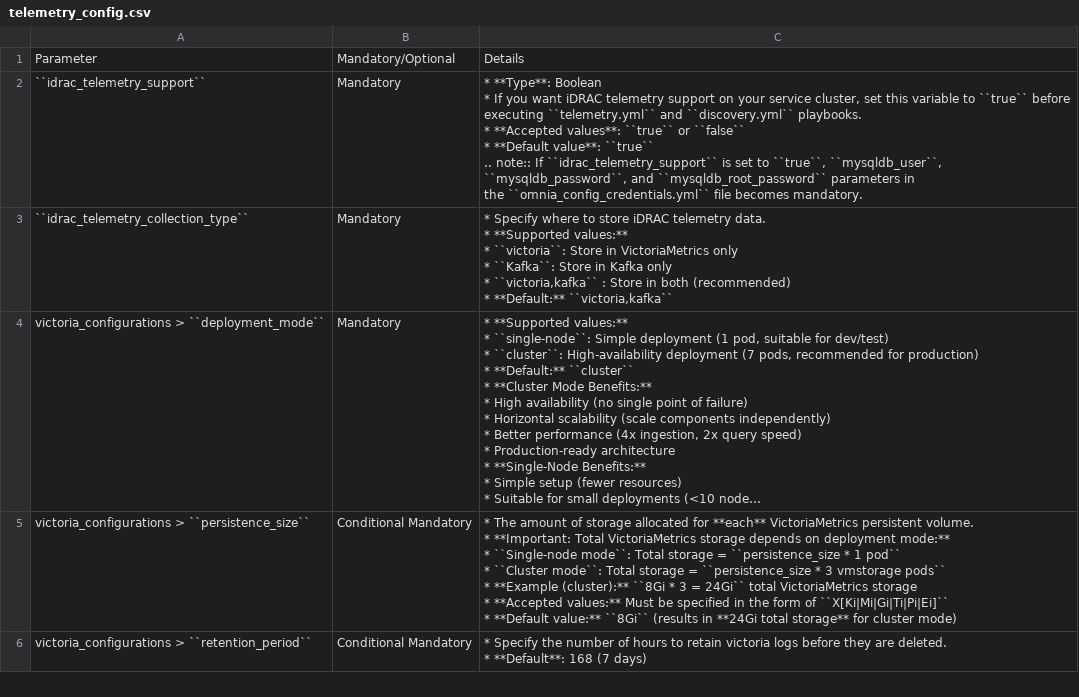
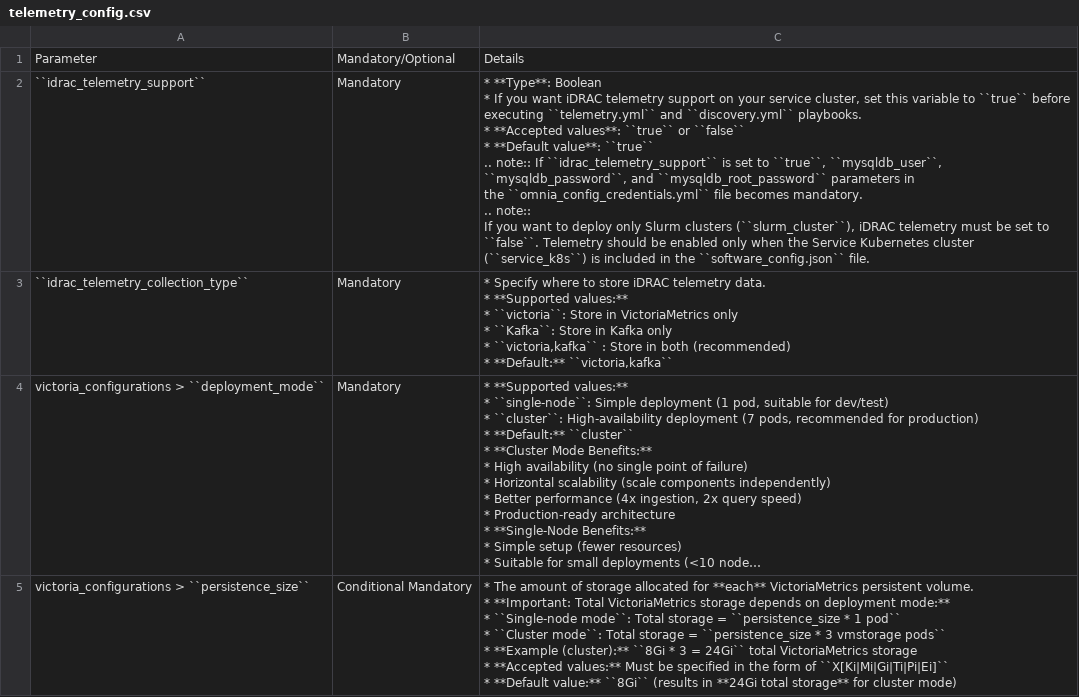
Before and after one commit to vasanthsathya/Doc-Generation, a CSV file: docs/source/Tables/telemetry_config.csv, drawn as a sheet; only a part is shown; the shorter side is filled out with more unchanged rows; long unchanged cells end in ….

Commit message:
Added a note.

```diff
--- a/docs/source/Tables/telemetry_config.csv
+++ b/docs/source/Tables/telemetry_config.csv
@@ -1,12 +1,17 @@
 "Parameter	",Mandatory/Optional,Details
-``idrac_telemetry_support``,Mandatory,"* **Type**: Boolean
-* If you want iDRAC telemetry support on your service cluster, set this variable  to ``true`` before
-executing  ``telemetry.yml`` and  ``discovery.yml`` playbooks.
-
-* **Accepted values**: ``true`` or ``false``
-* **Default value**: ``true``
-
-.. note:: If ``idrac_telemetry_support`` is set to ``true``, ``mysqldb_user``,
-``mysqldb_password``, and ``mysqldb_root_password`` parameters in
-the ``omnia_config_credentials.yml`` file becomes mandatory. "
+``idrac_telemetry_support``,Mandatory,"* **Type**: Boolean
+* If you want iDRAC telemetry support on your service cluster, set this variable  to ``true`` before
+executing  ``telemetry.yml`` and  ``discovery.yml`` playbooks.
+
+* **Accepted values**: ``true`` or ``false``
+* **Default value**: ``true``
+
+.. note:: If ``idrac_telemetry_support`` is set to ``true``, ``mysqldb_user``,
+``mysqldb_password``, and ``mysqldb_root_password`` parameters in
+the ``omnia_config_credentials.yml`` file becomes mandatory.
+
+.. note::
+   If you want to deploy only Slurm clusters (``slurm_cluster``), iDRAC telemetry must be set to
+   ``false``. Telemetry should be enabled only when the Service Kubernetes cluster
+   (``service_k8s``)  is included in the ``software_config.json`` file."
 ``idrac_telemetry_collection_type``,Mandatory,"*  Specify where to store iDRAC telemetry data.
```
